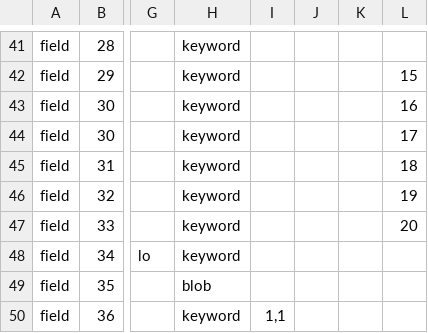
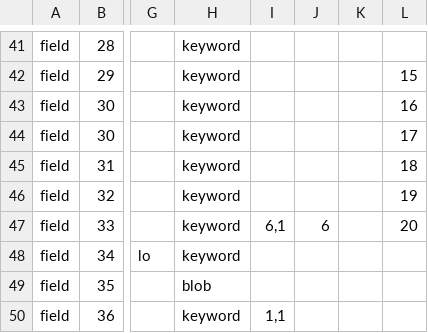
Before and after one commit to cspace-deployment/cspace-webapps-ucb, a CSV file: bampfa/config/internal_collection_info.csv, drawn as a sheet; only a part is shown, gaps mark what is left out; the diff names each change by its address in the sheet, - before the commit and + after, or states it on an @@ line.

Commit message:
CSW-395: add Location to BAMPFA search fields and facets

```diff
--- a/bampfa/config/internal_collection_info.csv
+++ b/bampfa/config/internal_collection_info.csv
-I47: (empty)
+I47: 6,1
-J47: (empty)
+J47: 6
```
